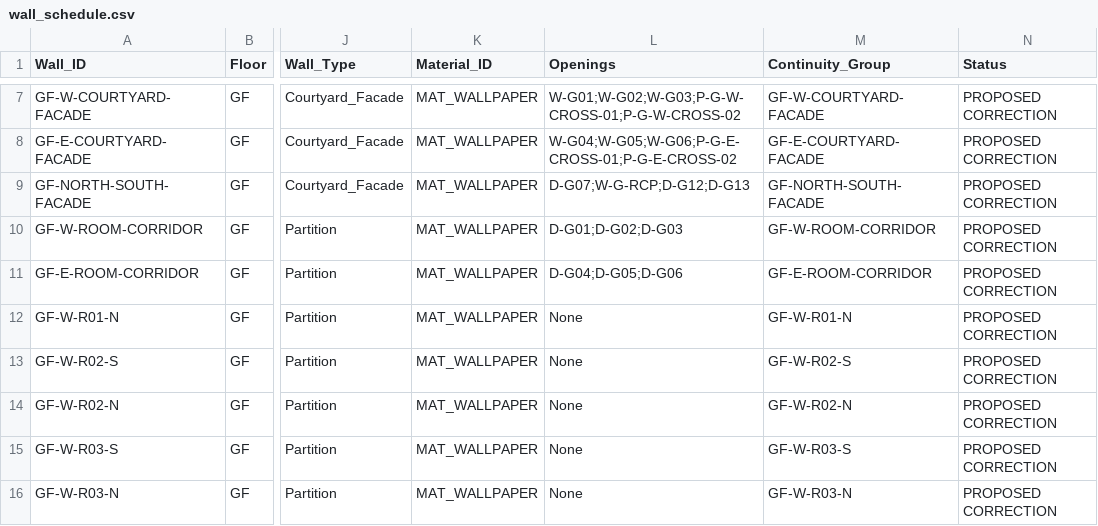
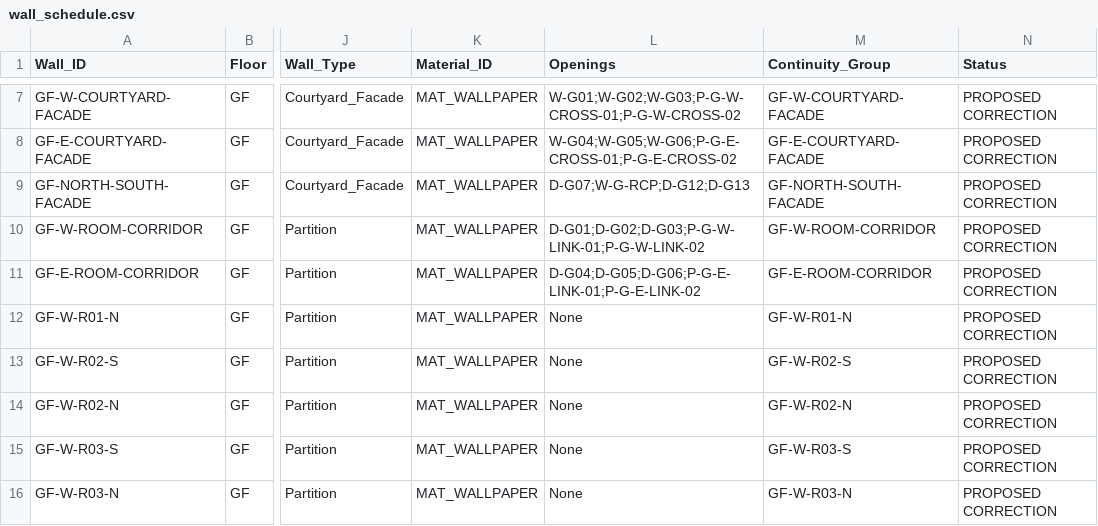
Before and after one commit to Haigone/UEFN-w-Kavasaki, a CSV file: Horror Motel Fable/wall_schedule.csv, drawn as a sheet; only a part is shown, gaps mark what is left out; the diff names each change by its address in the sheet, - before the commit and + after, or states it on an @@ line.

Commit message:
Register ground cross-bay corridor openings in wall schedule

```diff
--- a/Horror Motel Fable/wall_schedule.csv
+++ b/Horror Motel Fable/wall_schedule.csv
-L10 (Openings): D-G01;D-G02;D-G03
+L10 (Openings): D-G01;D-G02;D-G03;P-G-W-LINK-01;P-G-W-LINK-02
-L11 (Openings): D-G04;D-G05;D-G06
+L11 (Openings): D-G04;D-G05;D-G06;P-G-E-LINK-01;P-G-E-LINK-02
```
